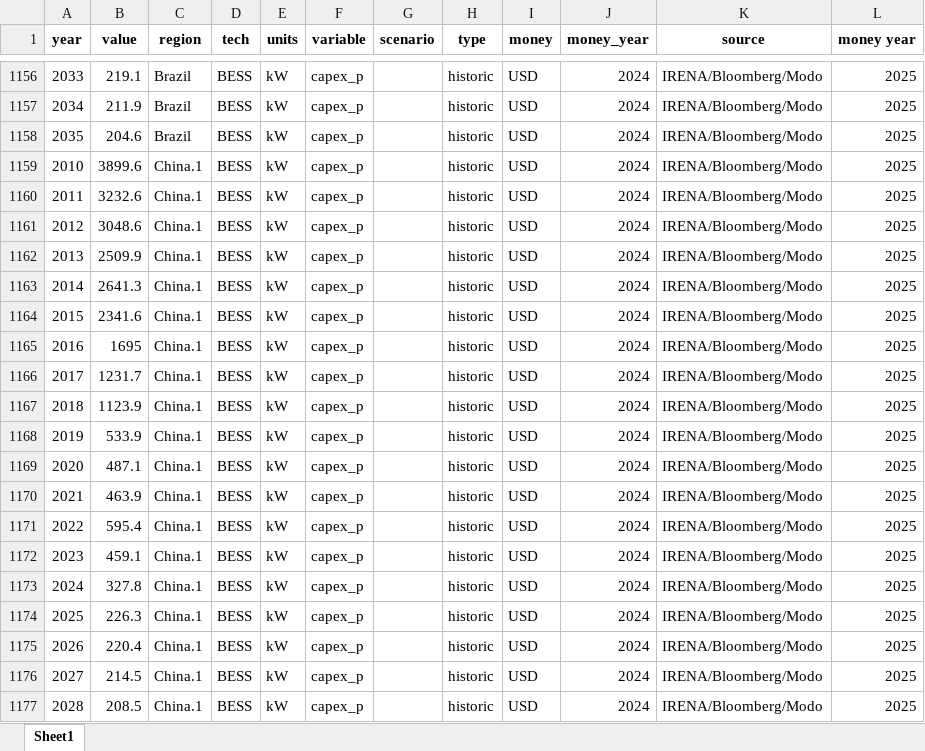
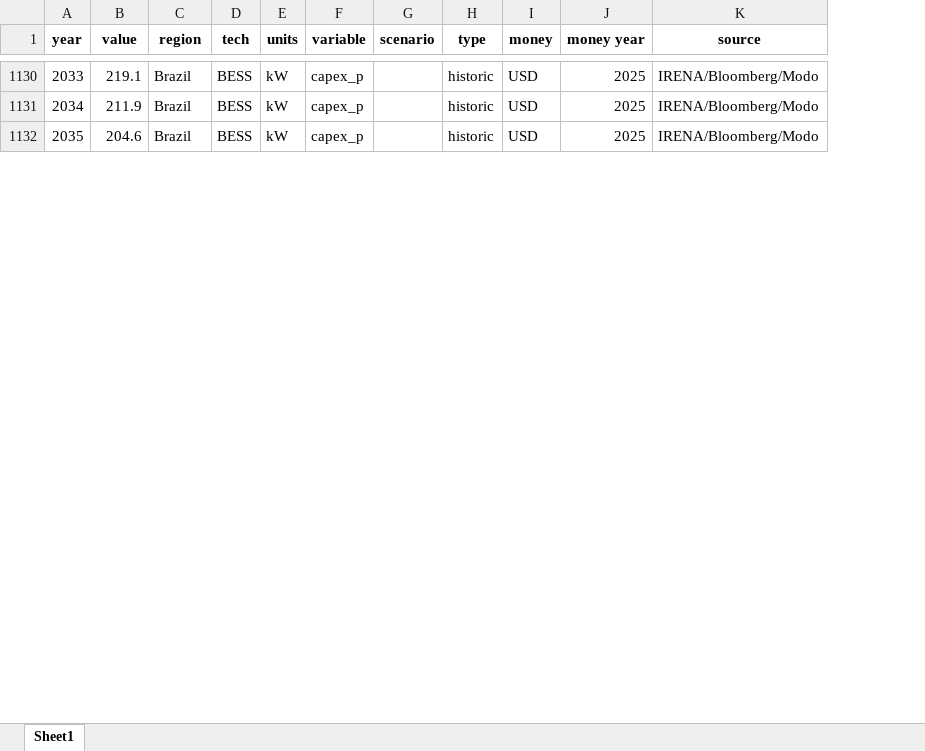
Before and after one commit to barnabyw/bess-co, an Excel workbook: inputs/capex_opex_converted.xlsx, sheet Sheet1, drawn as a sheet; only a part is shown, gaps mark what is left out; values as stored, in another font and other column widths than the file's, no borders; table styles not drawn; removed rows and columns are numbered as before the commit, all else as after; the diff covers the shown part only; the diff names each change by its address in the sheet, - before the commit and + after, or states it on an @@ line.

```diff
--- a/inputs/capex_opex_converted.xlsx (sheet Sheet1)
+++ b/inputs/capex_opex_converted.xlsx (sheet Sheet1)
-column J (money_year), rows 1156-1158: all 2024
-column K (source), rows 1156-1158: all IRENA/Bloomberg/Modo
+column K (source), rows 1130-1132: all IRENA/Bloomberg/Modo
-row 1159: 2010 | 3899.6 | China.1 | BESS | kW | capex_p |  | historic | USD | 2024 | IRENA/Bloomberg/Modo | 2025
-row 1160: 2011 | 3232.6 | China.1 | BESS | kW | capex_p |  | historic | USD | 2024 | IRENA/Bloomberg/Modo | 2025
-row 1161: 2012 | 3048.6 | China.1 | BESS | kW | capex_p |  | historic | USD | 2024 | IRENA/Bloomberg/Modo | 2025
-row 1162: 2013 | 2509.9 | China.1 | BESS | kW | capex_p |  | historic | USD | 2024 | IRENA/Bloomberg/Modo | 2025
-row 1163: 2014 | 2641.3 | China.1 | BESS | kW | capex_p |  | historic | USD | 2024 | IRENA/Bloomberg/Modo | 2025
-row 1164: 2015 | 2341.6 | China.1 | BESS | kW | capex_p |  | historic | USD | 2024 | IRENA/Bloomberg/Modo | 2025
-row 1165: 2016 | 1695 | China.1 | BESS | kW | capex_p |  | historic | USD | 2024 | IRENA/Bloomberg/Modo | 2025
-row 1166: 2017 | 1231.7 | China.1 | BESS | kW | capex_p |  | historic | USD | 2024 | IRENA/Bloomberg/Modo | 2025
-row 1167: 2018 | 1123.9 | China.1 | BESS | kW | capex_p |  | historic | USD | 2024 | IRENA/Bloomberg/Modo | 2025
-row 1168: 2019 | 533.9 | China.1 | BESS | kW | capex_p |  | historic | USD | 2024 | IRENA/Bloomberg/Modo | 2025
-row 1169: 2020 | 487.1 | China.1 | BESS | kW | capex_p |  | historic | USD | 2024 | IRENA/Bloomberg/Modo | 2025
-row 1170: 2021 | 463.9 | China.1 | BESS | kW | capex_p |  | historic | USD | 2024 | IRENA/Bloomberg/Modo | 2025
-row 1171: 2022 | 595.4 | China.1 | BESS | kW | capex_p |  | historic | USD | 2024 | IRENA/Bloomberg/Modo | 2025
-row 1172: 2023 | 459.1 | China.1 | BESS | kW | capex_p |  | historic | USD | 2024 | IRENA/Bloomberg/Modo | 2025
-row 1173: 2024 | 327.8 | China.1 | BESS | kW | capex_p |  | historic | USD | 2024 | IRENA/Bloomberg/Modo | 2025
-row 1174: 2025 | 226.3 | China.1 | BESS | kW | capex_p |  | historic | USD | 2024 | IRENA/Bloomberg/Modo | 2025
-row 1175: 2026 | 220.4 | China.1 | BESS | kW | capex_p |  | historic | USD | 2024 | IRENA/Bloomberg/Modo | 2025
-row 1176: 2027 | 214.5 | China.1 | BESS | kW | capex_p |  | historic | USD | 2024 | IRENA/Bloomberg/Modo | 2025
-row 1177: 2028 | 208.5 | China.1 | BESS | kW | capex_p |  | historic | USD | 2024 | IRENA/Bloomberg/Modo | 2025
```
Also changed, not shown: 12 added rows, 141 removed rows, 4 moved rows, 61 edited cells and row numbers in column A elsewhere in this sheet, 9 other files.
